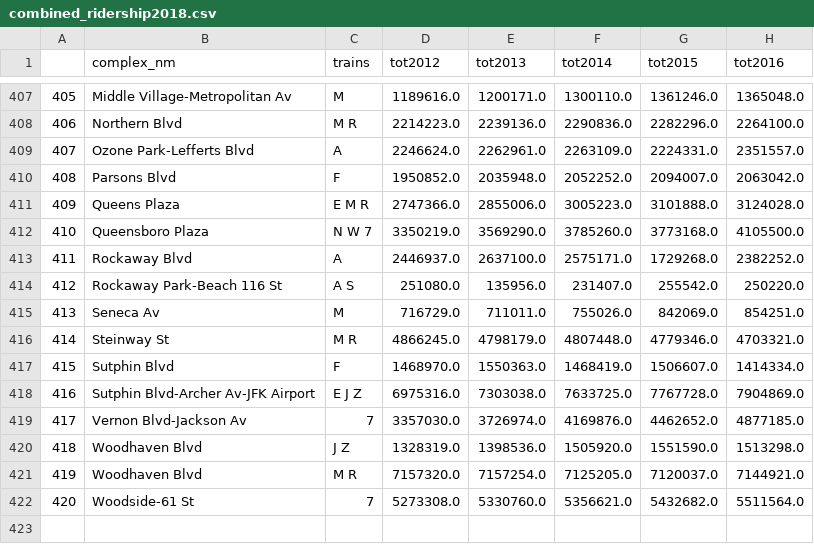
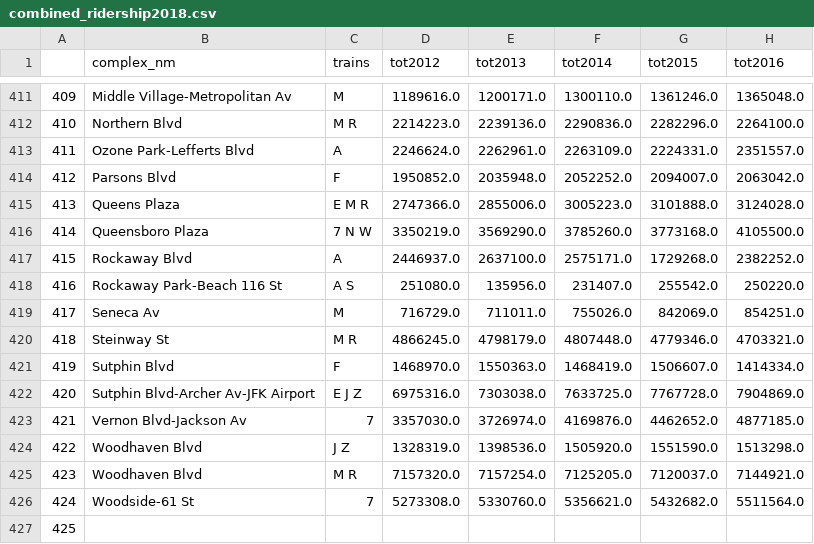
Before and after one commit to anastasiaclark/MTA-Ridership, a CSV file: updates/2018/combined_ridership2018.csv, drawn as a sheet; only a part is shown, gaps mark what is left out; addresses are those after the commit; rows hold the shown columns only; the diff covers the shown part only; the diff names each change by its address in the sheet, - before the commit and + after, or states it on an @@ line.

Commit message:
fixed train order bug

```diff
--- a/updates/2018/combined_ridership2018.csv
+++ b/updates/2018/combined_ridership2018.csv
@@ column A renumbered between rows 271 and 426 @@
-C416 (trains): N W 7
+C416 (trains): 7 N W
+row 427: 425
```
Also changed, not shown: 4 added rows and 18 edited cells elsewhere in this file, updates/2018/updates_Oct2018.csv, 1 other file.
